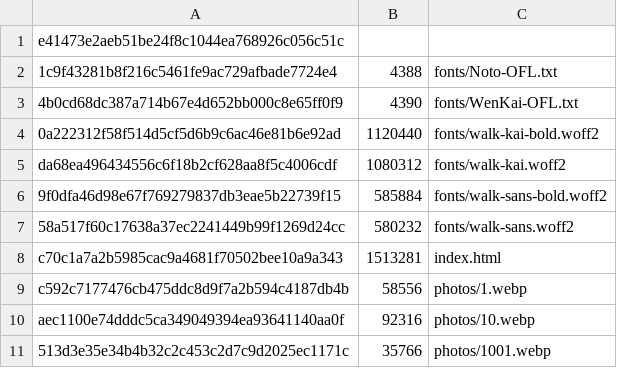
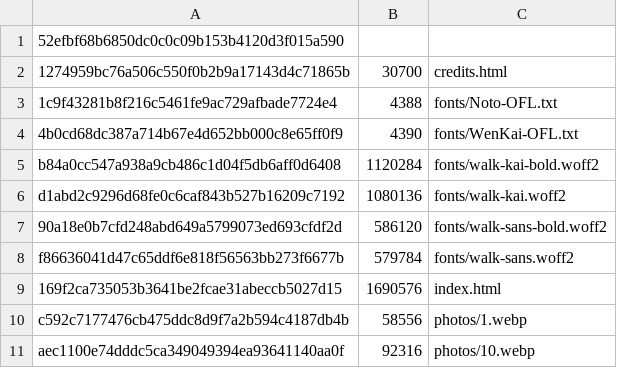
Before and after one commit to echolupus802612/lukang-walk-app, a TSV file: android/web-assets/offline-seed.tsv, drawn as a sheet; only a part is shown; the shorter side is filled out with more unchanged rows.

Commit message:
獨立維護 iPhone 及 Android，切換 Android 1.6 專用內容站

```diff
--- a/android/web-assets/offline-seed.tsv
+++ b/android/web-assets/offline-seed.tsv
@@ -1,9 +1,10 @@
-e41473e2aeb51be24f8c1044ea768926c056c51c
+52efbf68b6850dc0c0c09b153b4120d3f015a590
+1274959bc76a506c550f0b2b9a17143d4c71865b	30700	credits.html
 1c9f43281b8f216c5461fe9ac729afbade7724e4	4388	fonts/Noto-OFL.txt
 4b0cd68dc387a714b67e4d652bb000c8e65ff0f9	4390	fonts/WenKai-OFL.txt
-0a222312f58f514d5cf5d6b9c6ac46e81b6e92ad	1120440	fonts/walk-kai-bold.woff2
-da68ea496434556c6f18b2cf628aa8f5c4006cdf	1080312	fonts/walk-kai.woff2
-9f0dfa46d98e67f769279837db3eae5b22739f15	585884	fonts/walk-sans-bold.woff2
-58a517f60c17638a37ec2241449b99f1269d24cc	580232	fonts/walk-sans.woff2
-c70c1a7a2b5985cac9a4681f70502bee10a9a343	1513281	index.html
+b84a0cc547a938a9cb486c1d04f5db6aff0d6408	1120284	fonts/walk-kai-bold.woff2
+d1abd2c9296d68fe0c6caf843b527b16209c7192	1080136	fonts/walk-kai.woff2
+90a18e0b7cfd248abd649a5799073ed693cfdf2d	586120	fonts/walk-sans-bold.woff2
+f86636041d47c65ddf6e818f56563bb273f6677b	579784	fonts/walk-sans.woff2
+169f2ca735053b3641be2fcae31abeccb5027d15	1690576	index.html
 c592c7177476cb475ddc8d9f7a2b594c4187db4b	58556	photos/1.webp
```
Also changed, not shown: 19 other files.
